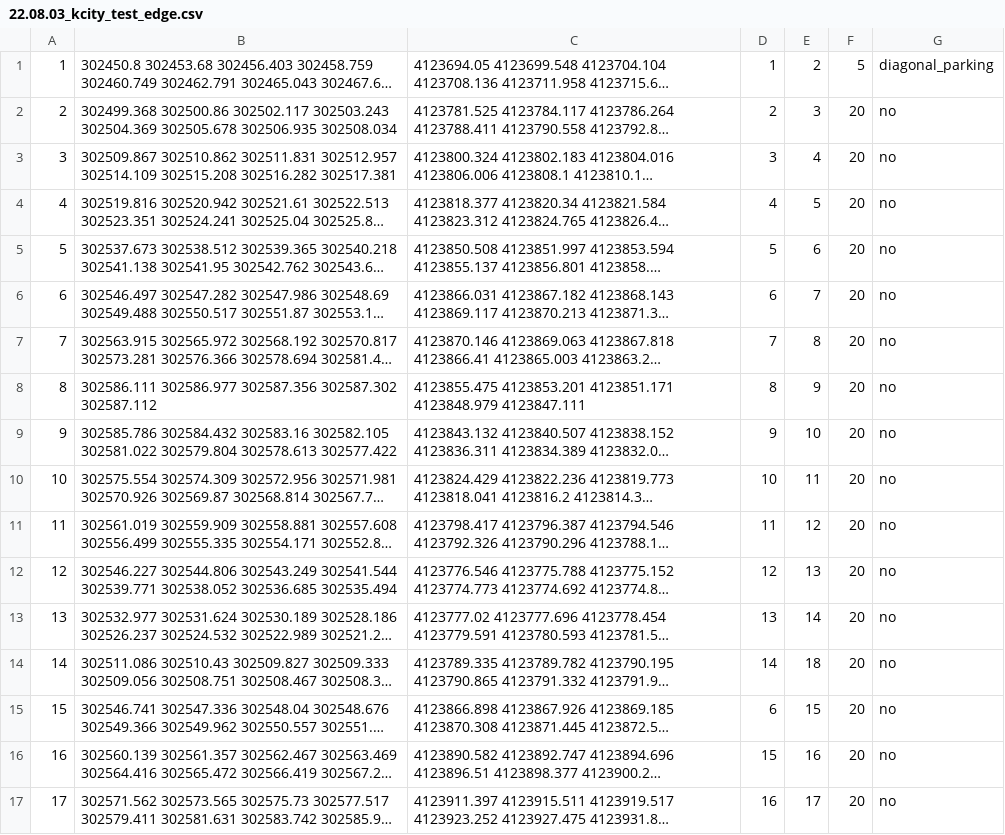
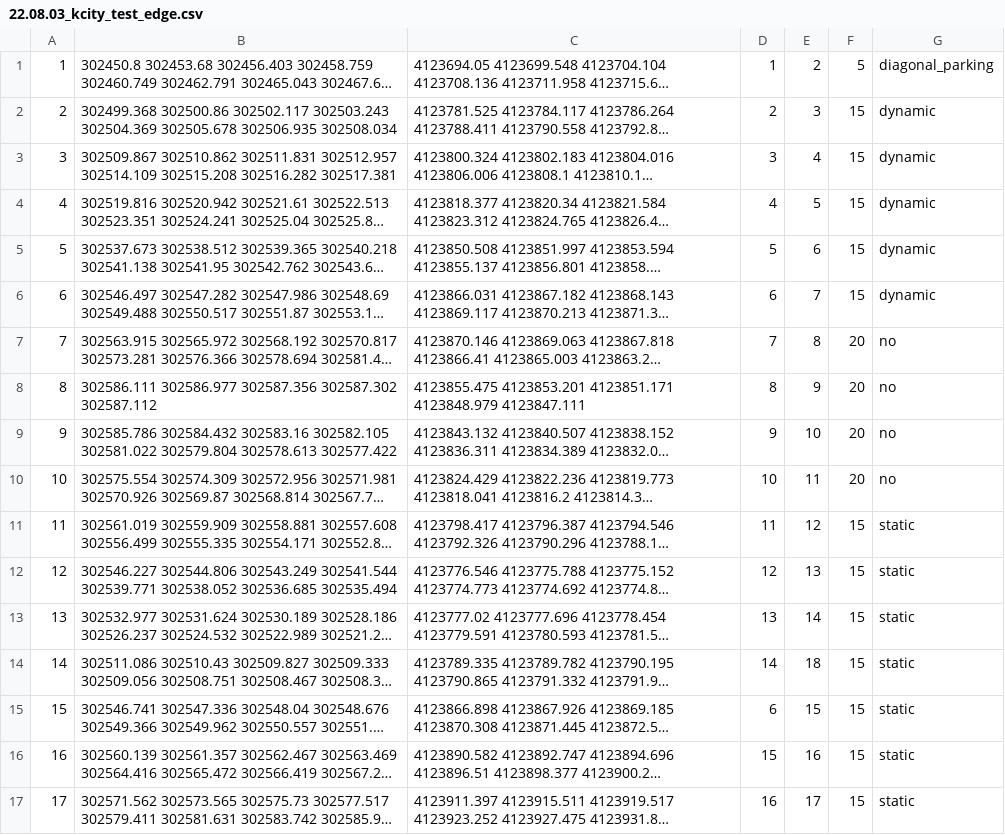
Before and after one commit to kbnh101/selfcar-path-planning, a CSV file: global_path/path_data/kcity/22.08.03_kcity_test_edge.csv, drawn as a sheet; long unchanged cells end in …; the diff names each change by its address in the sheet, - before the commit and + after, or states it on an @@ line.

```diff
--- a/global_path/path_data/kcity/22.08.03_kcity_test_edge.csv
+++ b/global_path/path_data/kcity/22.08.03_kcity_test_edge.csv
-F2:F6: 20
+F2:F6: 15
-G2:G6: no
+G2:G6: dynamic
-F11:F17: 20
+F11:F17: 15
-G11:G17: no
+G11:G17: static
```
Also changed, not shown: 8 other files.
